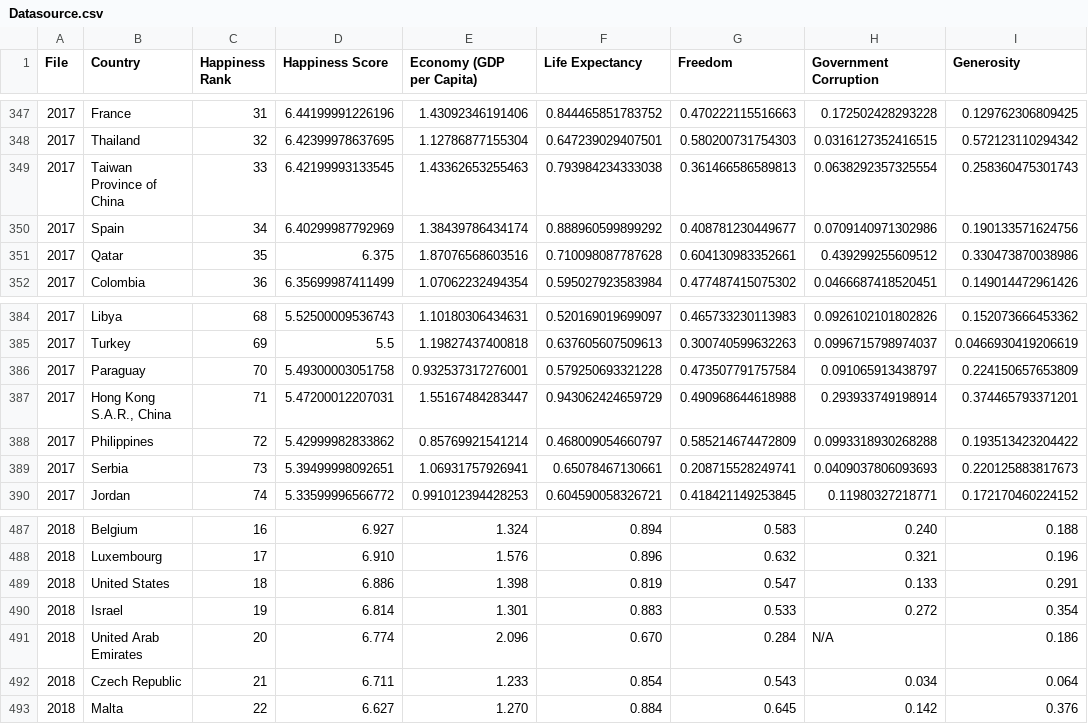
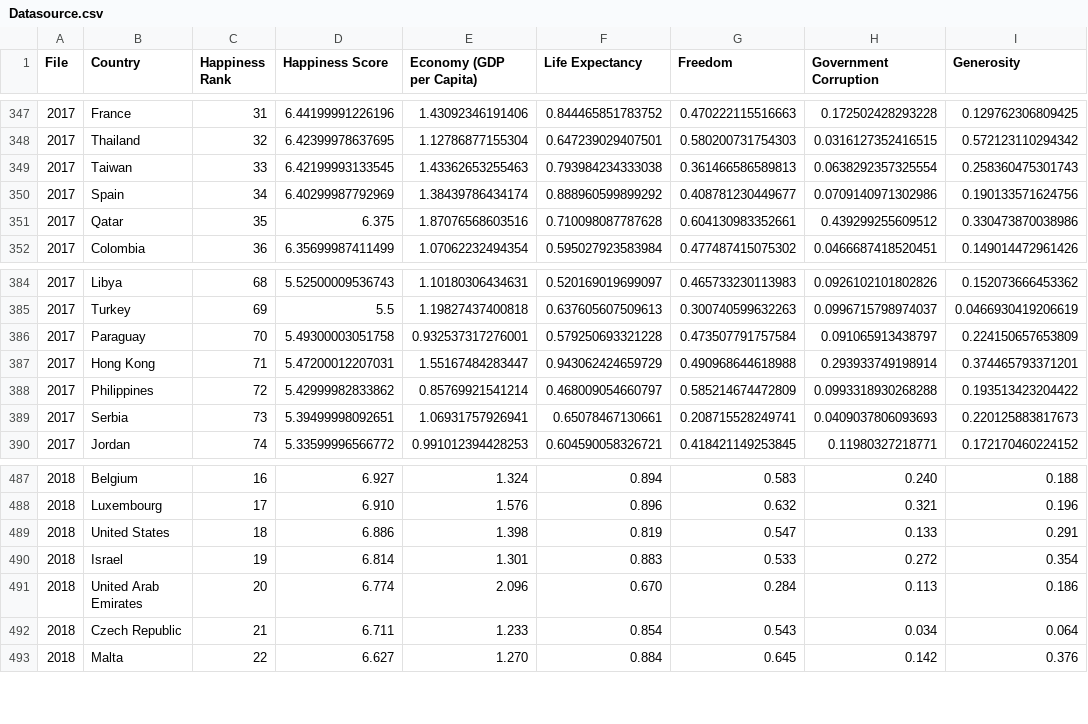
Before and after one commit to LazyEngineeringStudent/datenprojekt, a CSV file: src/main/resources/com/example/datasource/Datasource.csv, drawn as a sheet; only a part is shown, gaps mark what is left out.

```diff
--- a/src/main/resources/com/example/datasource/Datasource.csv
+++ b/src/main/resources/com/example/datasource/Datasource.csv
@@ -348,3 +348,3 @@ File,Country,Happiness Rank,Happiness Score,Economy (GDP per Capita),Life Expect
 2017,Thailand,32,6.42399978637695,1.12786877155304,0.647239029407501,0.580200731754303,0.0316127352416515,0.572123110294342
-2017,Taiwan Province of China,33,6.42199993133545,1.43362653255463,0.793984234333038,0.361466586589813,0.0638292357325554,0.258360475301743
+2017,Taiwan,33,6.42199993133545,1.43362653255463,0.793984234333038,0.361466586589813,0.0638292357325554,0.258360475301743
 2017,Spain,34,6.40299987792969,1.38439786434174,0.888960599899292,0.408781230449677,0.0709140971302986,0.190133571624756
@@ -386,3 +386,3 @@ File,Country,Happiness Rank,Happiness Score,Economy (GDP per Capita),Life Expect
 2017,Paraguay,70,5.49300003051758,0.932537317276001,0.579250693321228,0.473507791757584,0.091065913438797,0.224150657653809
-2017,"Hong Kong S.A.R., China",71,5.47200012207031,1.55167484283447,0.943062424659729,0.490968644618988,0.293933749198914,0.374465793371201
+2017,Hong Kong,71,5.47200012207031,1.55167484283447,0.943062424659729,0.490968644618988,0.293933749198914,0.374465793371201
 2017,Philippines,72,5.42999982833862,0.85769921541214,0.468009054660797,0.585214674472809,0.0993318930268288,0.193513423204422
@@ -490,3 +490,3 @@ File,Country,Happiness Rank,Happiness Score,Economy (GDP per Capita),Life Expect
 2018,Israel,19,6.814,1.301,0.883,0.533,0.272,0.354
-2018,United Arab Emirates,20,6.774,2.096,0.670,0.284,N/A,0.186
+2018,United Arab Emirates,20,6.774,2.096,0.670,0.284,0.113,0.186
 2018,Czech Republic,21,6.711,1.233,0.854,0.543,0.034,0.064
```
Also changed, not shown: 3 other files.
